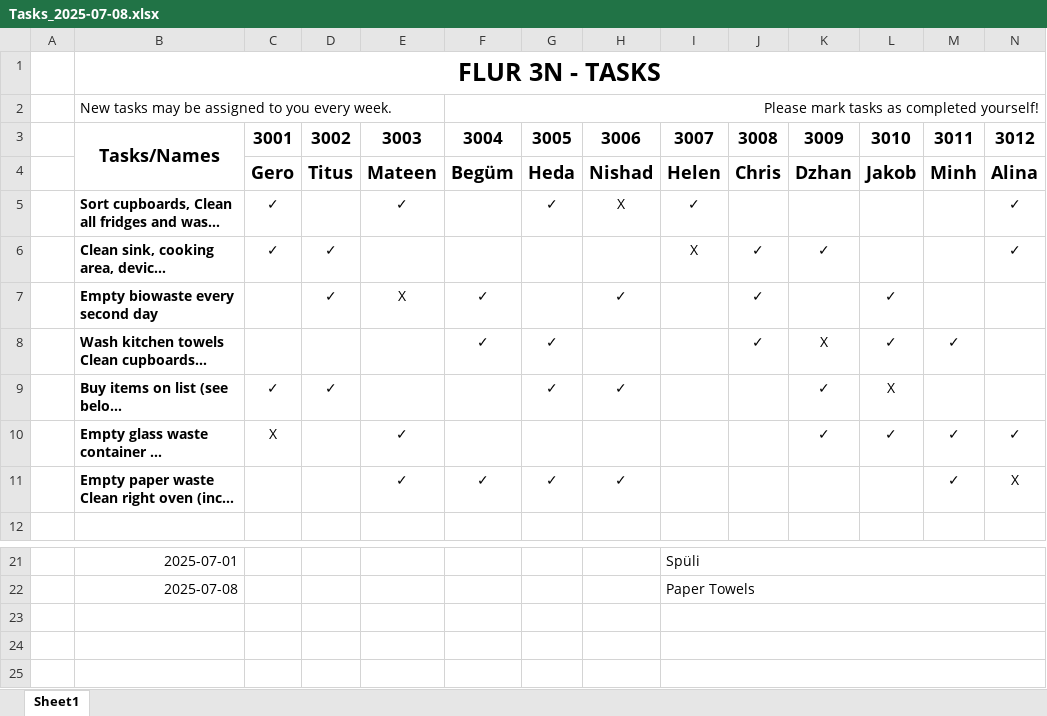
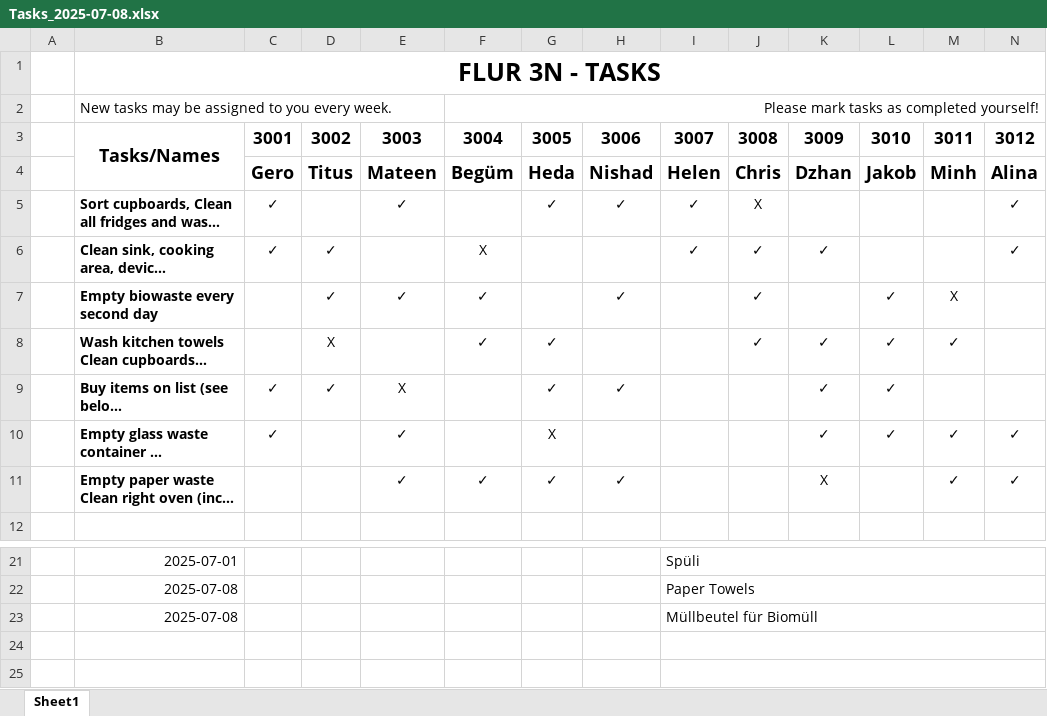
Before and after one commit to KaiserTitus04/flur3n-tasks, an Excel workbook: WeeklyPlans/Tasks_2025-07-08.xlsx, sheet Sheet1, drawn as a sheet; only a part is shown, gaps mark what is left out; long unchanged cells end in …; values as stored, in another font and other column widths than the file's, no borders; charts and pictures not drawn; the diff names each change by its address in the sheet, - before the commit and + after, or states it on an @@ line.

Commit message:
new plan

```diff
--- a/WeeklyPlans/Tasks_2025-07-08.xlsx (sheet Sheet1)
+++ b/WeeklyPlans/Tasks_2025-07-08.xlsx (sheet Sheet1)
-H5: X
+H5: ✓
-J5: (empty)
+J5: X
-F6: (empty)
+F6: X
-I6: X
+I6: ✓
-E7: X
+E7: ✓
-M7: (empty)
+M7: X
-D8: (empty)
+D8: X
-K8: X
+K8: ✓
-E9: (empty)
+E9: X
-L9: X
+L9: ✓
-C10: X
+C10: ✓
-G10: (empty)
+G10: X
-K11: (empty)
+K11: X
-N11: X
+N11: ✓
-row 23: (empty)
+row 23:  | 2025-07-08 |  |  |  |  |  |  | Müllbeutel für Biomüll
```
Also changed, not shown: 1 other file.
